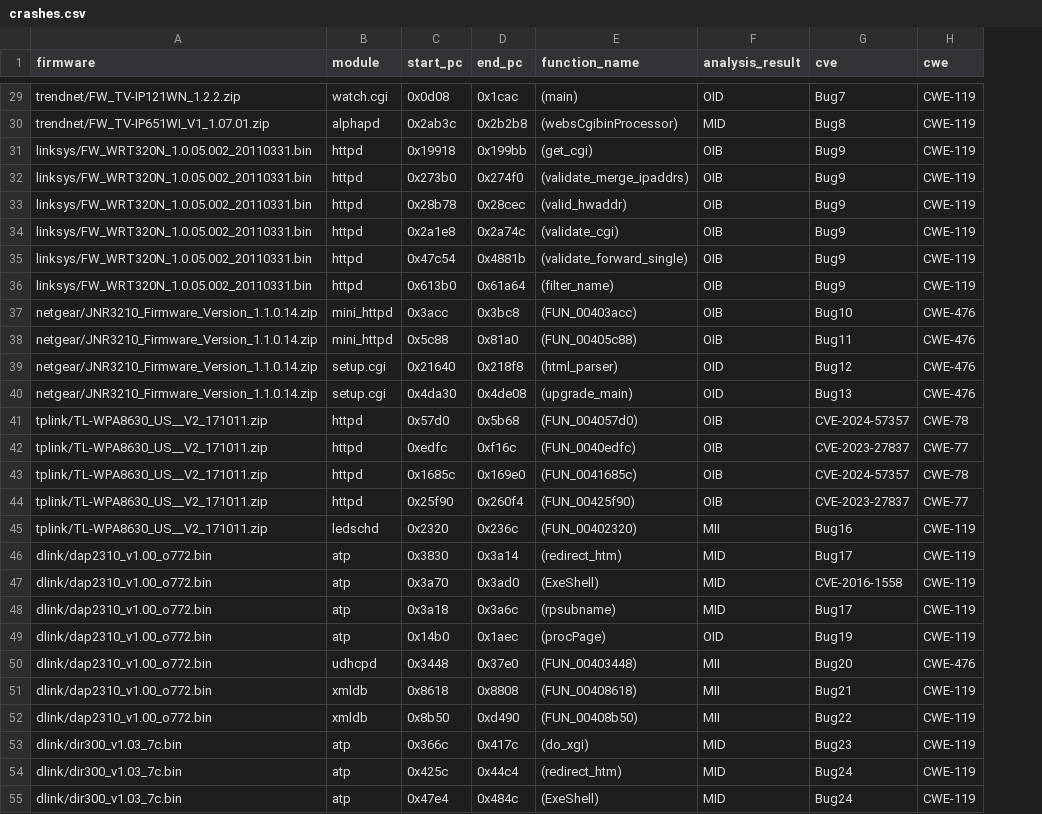
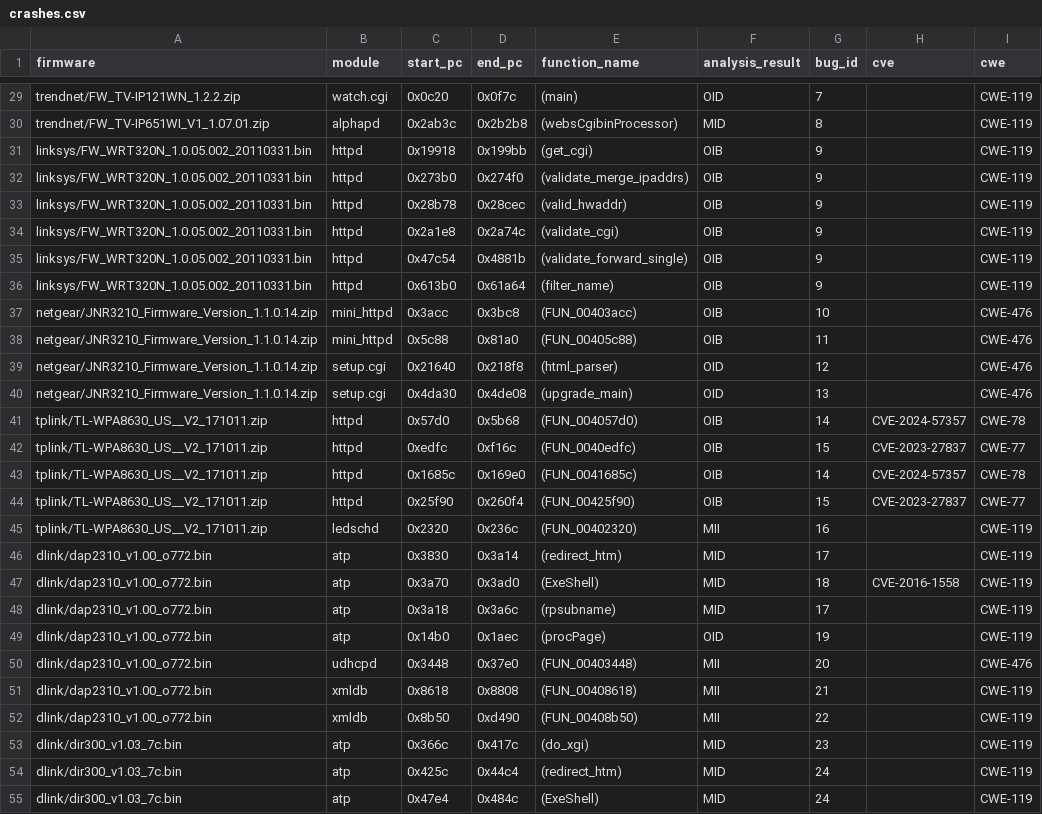
Before and after one commit to alessioizzillo/STAFF, a CSV file: analysis/crashes.csv, drawn as a sheet; only a part is shown, gaps mark what is left out; addresses are those after the commit; the diff covers the shown part only; the diff names each change by its address in the sheet, - before the commit and + after, or states it on an @@ line.

```diff
--- a/analysis/crashes.csv
+++ b/analysis/crashes.csv
+column G (bug_id), rows 29-55: 7 | 8 | 9 | 9 | 9 | 9 | 9 | 9 | 10 | 11 | 12 | 13 | 14 | 15 | 14 | 15 | 16 | 17 | 18 | 17 | 19 | 20 | 21 | 22 | 23 | 24 | 24
-C29 (start_pc): 0x0d08
+C29 (start_pc): 0x0c20
-D29 (end_pc): 0x1cac
+D29 (end_pc): 0x0f7c
-H29 (cve): Bug7
+H29 (cve): (empty)
-H30 (cve): Bug8
+H30 (cve): (empty)
-H31:H36 (cve): Bug9
+H31:H36 (cve): (empty)
-H37 (cve): Bug10
+H37 (cve): (empty)
-H38 (cve): Bug11
+H38 (cve): (empty)
-H39 (cve): Bug12
+H39 (cve): (empty)
-H40 (cve): Bug13
+H40 (cve): (empty)
-H45 (cve): Bug16
+H45 (cve): (empty)
-H46 (cve): Bug17
+H46 (cve): (empty)
-H48 (cve): Bug17
+H48 (cve): (empty)
-H49 (cve): Bug19
+H49 (cve): (empty)
-H50 (cve): Bug20
+H50 (cve): (empty)
-H51 (cve): Bug21
+H51 (cve): (empty)
-H52 (cve): Bug22
+H52 (cve): (empty)
-H53 (cve): Bug23
+H53 (cve): (empty)
-H54:H55 (cve): Bug24
+H54:H55 (cve): (empty)
```
Also changed, not shown: 32 edited cells elsewhere in this file.
